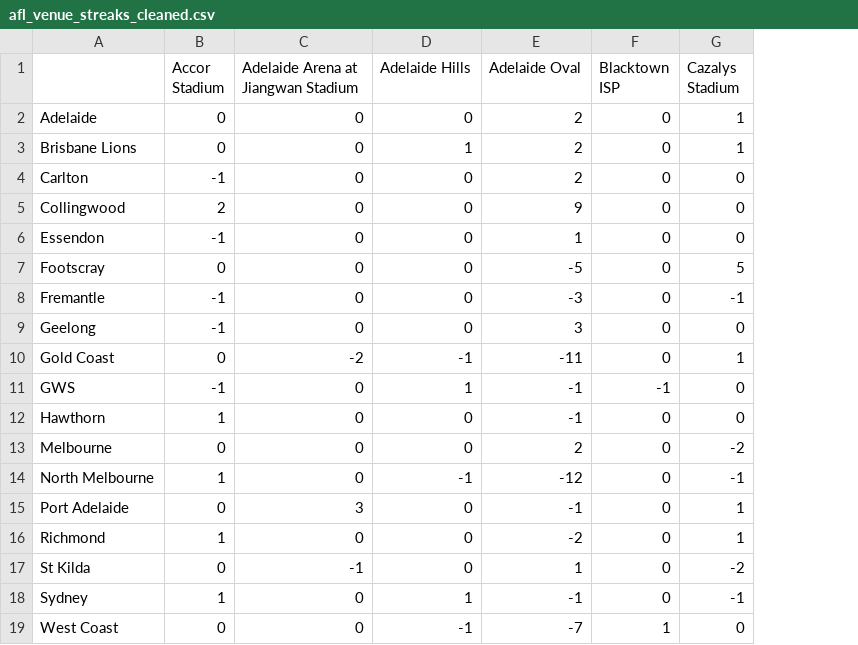
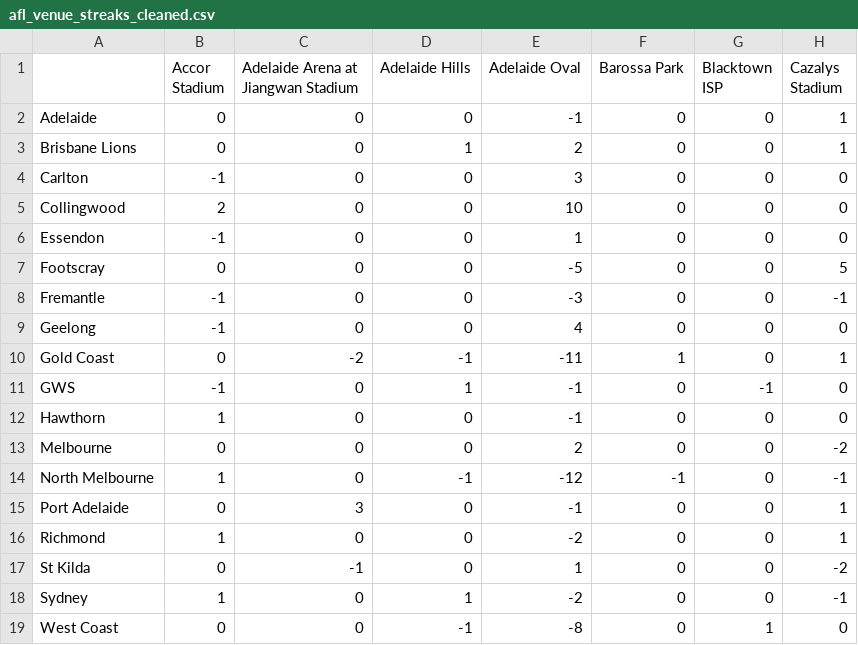
Before and after one commit to blake-noske/blake-noske.github.io, a CSV file: cleaned data/afl_venue_streaks_cleaned.csv, drawn as a sheet; only a part is shown; the diff names each change by its address in the sheet, - before the commit and + after, or states it on an @@ line.

```diff
--- a/cleaned data/afl_venue_streaks_cleaned.csv
+++ b/cleaned data/afl_venue_streaks_cleaned.csv
+column F (Barossa Park), rows 2-19: 0 | 0 | 0 | 0 | 0 | 0 | 0 | 0 | 1 | 0 | 0 | 0 | -1 | 0 | 0 | 0 | 0 | 0
-E2 (Adelaide Oval): 2
+E2 (Adelaide Oval): -1
-E4 (Adelaide Oval): 2
+E4 (Adelaide Oval): 3
-E5 (Adelaide Oval): 9
+E5 (Adelaide Oval): 10
-E9 (Adelaide Oval): 3
+E9 (Adelaide Oval): 4
-E18 (Adelaide Oval): -1
+E18 (Adelaide Oval): -2
-E19 (Adelaide Oval): -7
+E19 (Adelaide Oval): -8
```
Also changed, not shown: cleaned data/afl_fixture_cleaned.csv, cleaned data/afl_team_form_cleaned.csv, 3 other files.
